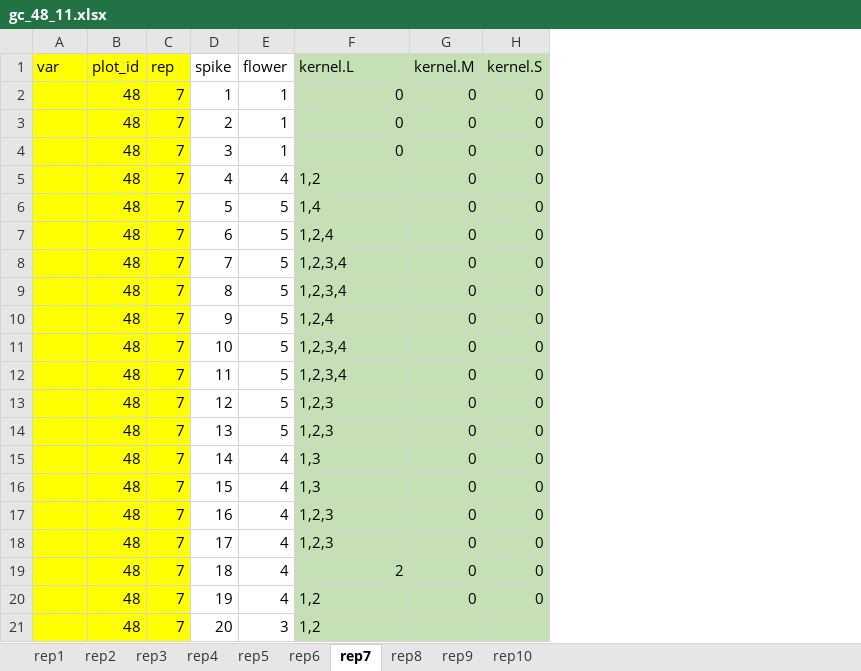
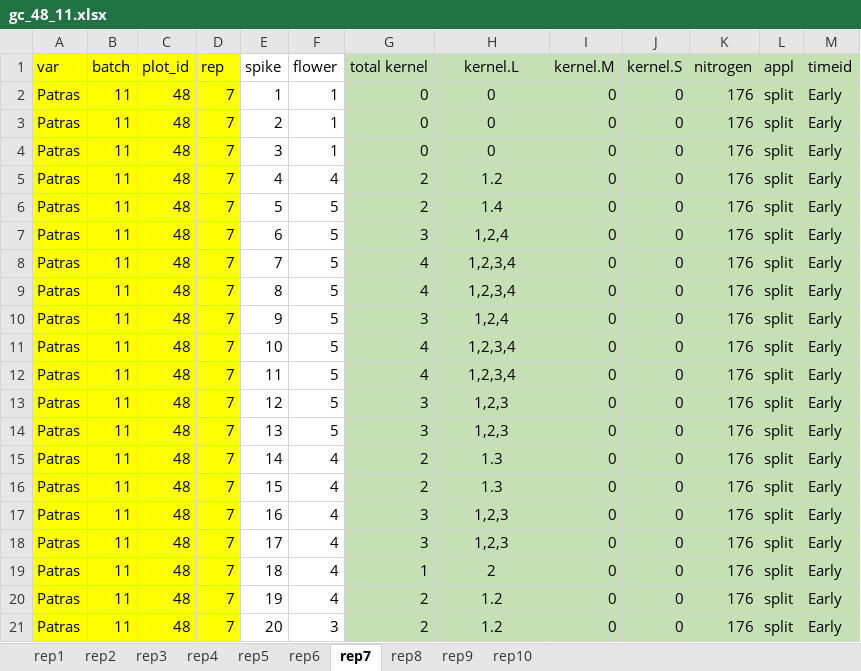
Before and after one commit to SaklineShawon-7/Ear_development_BSC_project, an Excel workbook: data/Grain Counting/gc_48_11.xlsx, sheet rep7, drawn as a sheet; values as stored, in another font and other column widths than the file's, no borders; addresses are those after the commit; the diff names each change by its address in the sheet, - before the commit and + after, or states it on an @@ line.

```diff
--- a/data/Grain Counting/gc_48_11.xlsx (sheet rep7)
+++ b/data/Grain Counting/gc_48_11.xlsx (sheet rep7)
+column B (batch), rows 2-21: all 11
+column G (total kernel), rows 2-21: 0 | 0 | 0 | 2 | 2 | 3 | 4 | 4 | 3 | 4 | 4 | 3 | 3 | 2 | 2 | 3 | 3 | 1 | 2 | 2
+column K (nitrogen), rows 2-21: all 176
+column L (appl), rows 2-21: all split
+column M (timeid), rows 2-21: all Early
-H1 alignment: left
+H1 alignment: center
-A2:A21 (var): (empty)
+A2:A21 (var): Patras
-H2:H4 alignment: right
+H2:H4 alignment: center
-H5 (kernel.L): 1,2
+H5 (kernel.L): 1.2
-H5:H18 alignment: left
+H5:H18 alignment: center
-H6 (kernel.L): 1,4
+H6 (kernel.L): 1.4
-H15:H16 (kernel.L): 1,3
+H15:H16 (kernel.L): 1.3
-H19 alignment: right
+H19 alignment: center
-H20:H21 (kernel.L): 1,2
+H20:H21 (kernel.L): 1.2
-H20:H21 alignment: left
+H20:H21 alignment: center
-I21 (kernel.M): (empty)
+I21 (kernel.M): 0
-J21 (kernel.S): (empty)
+J21 (kernel.S): 0
```
Also changed, not shown: sheet rep8, sheet rep10, sheet rep9, sheet rep2, sheet rep1, sheet rep4, 3 more sheets, 20 other files.
